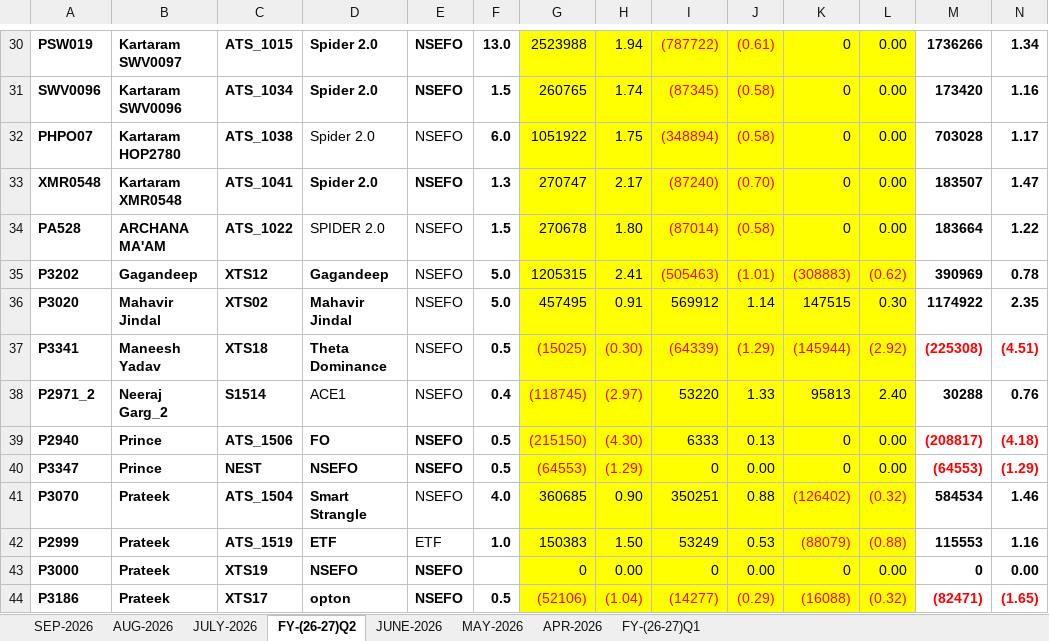
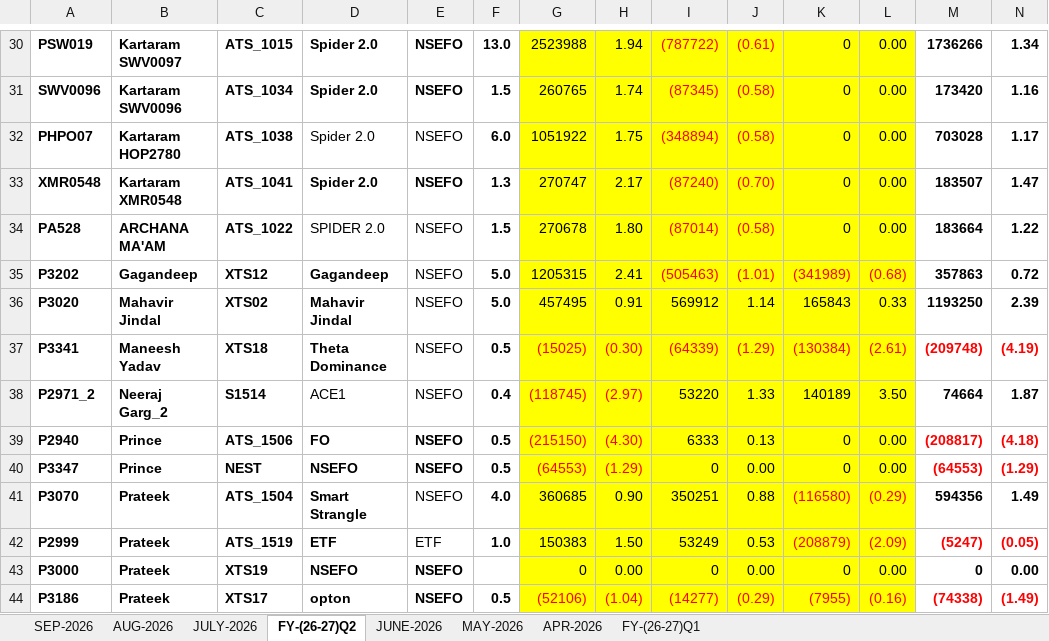
Before and after one commit to Kamgwl/Quant_report, an Excel workbook: Quant Strategy(2026-27).xlsx, sheet FY-(26-27)Q2, drawn as a sheet; only a part is shown, gaps mark what is left out; values as stored, in another font and other column widths than the file's, no borders; conditional formats not drawn; the diff covers the shown part only; the diff names each change by its address in the sheet, - before the commit and + after, or states it on an @@ line.

```diff
--- a/Quant Strategy(2026-27).xlsx (sheet FY-(26-27)Q2)
+++ b/Quant Strategy(2026-27).xlsx (sheet FY-(26-27)Q2)
-K35: (308883)
+K35: (341989)
-L35: (0.62)
+L35: (0.68)
-M35: 390969
+M35: 357863
-N35: 0.78
+N35: 0.72
-K36: 147515
+K36: 165843
-L36: 0.30
+L36: 0.33
-M36: 1174922
+M36: 1193250
-N36: 2.35
+N36: 2.39
-K37: (145944)
+K37: (130384)
-L37: (2.92)
+L37: (2.61)
-M37: (225308)
+M37: (209748)
-N37: (4.51)
+N37: (4.19)
-K38: 95813
+K38: 140189
-L38: 2.40
+L38: 3.50
-M38: 30288
+M38: 74664
-N38: 0.76
+N38: 1.87
-K41: (126402)
+K41: (116580)
-L41: (0.32)
+L41: (0.29)
-M41: 584534
+M41: 594356
-N41: 1.46
+N41: 1.49
-K42: (88079)
+K42: (208879)
-L42: (0.88)
+L42: (2.09)
-M42: 115553
+M42: (5247)
-M42:N42 text colour: black
+M42:N42 text colour: #FF0000
-N42: 1.16
+N42: (0.05)
-K44: (16088)
+K44: (7955)
-L44: (0.32)
+L44: (0.16)
-M44: (82471)
+M44: (74338)
-N44: (1.65)
+N44: (1.49)
```
Also changed, not shown: 142 edited cells and cell formats elsewhere in this sheet, sheet FY-(26-27)Q1, sheet SEP-2026, sheet AUG-2026, formulas that keep their value, hidden cells, 3 other files.
